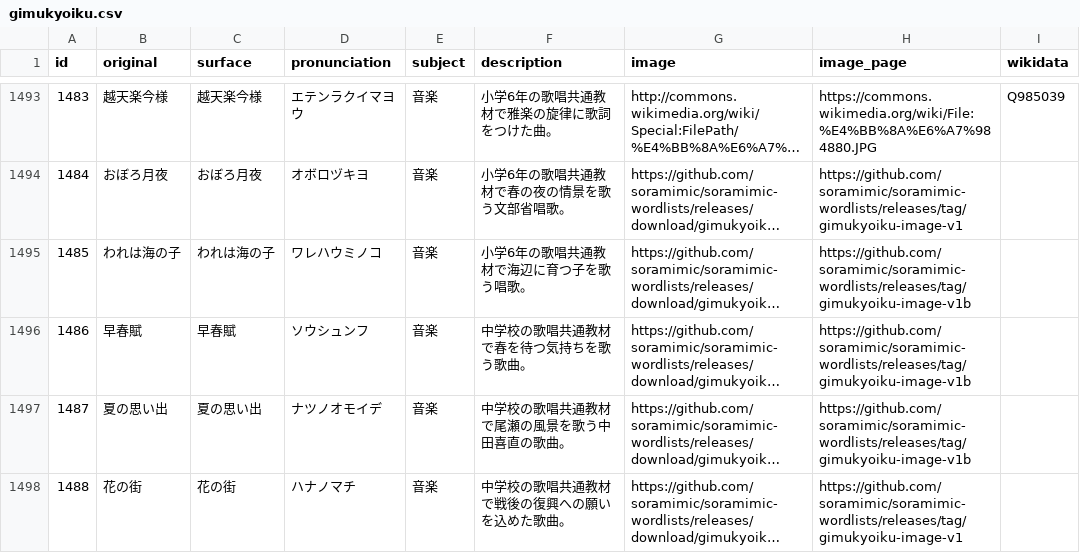
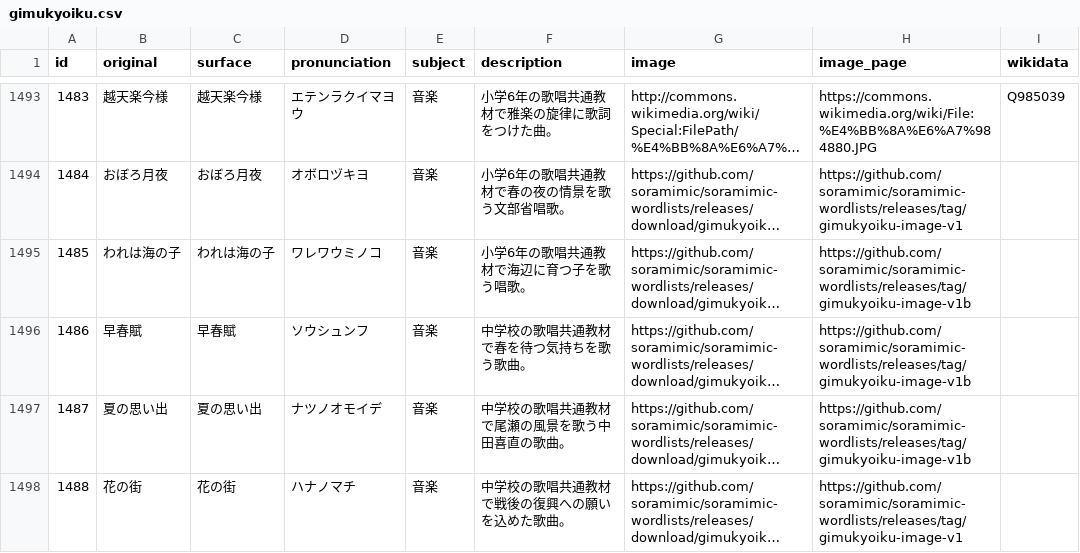
Before and after one commit to soramimic/soramimic-wordlists, a CSV file: gimukyoiku.csv, drawn as a sheet; only a part is shown, gaps mark what is left out; long unchanged cells end in …; the diff names each change by its address in the sheet, - before the commit and + after, or states it on an @@ line.

```diff
--- a/gimukyoiku.csv
+++ b/gimukyoiku.csv
-D1495 (pronunciation): ワレハウミノコ
+D1495 (pronunciation): ワレワウミノコ
```
